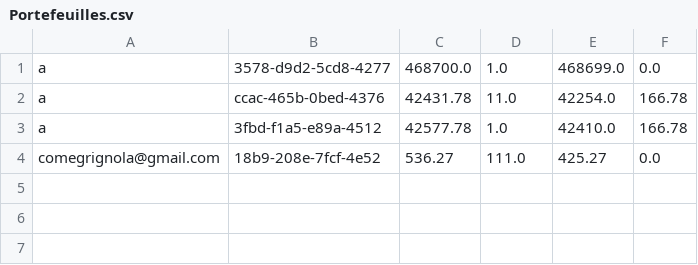
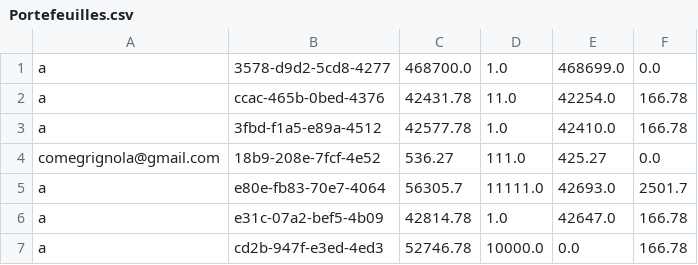
Before and after one commit to lwi-debug/moneymate2, a CSV file: src/main/java/com/example/moneymate2/Portefeuilles.csv, drawn as a sheet; the diff names each change by its address in the sheet, - before the commit and + after, or states it on an @@ line.

```diff
--- a/src/main/java/com/example/moneymate2/Portefeuilles.csv
+++ b/src/main/java/com/example/moneymate2/Portefeuilles.csv
+row 5: a | e80e-fb83-70e7-4064 | 56305.7 | 11111.0 | 42693.0 | 2501.7
+row 6: a | e31c-07a2-bef5-4b09 | 42814.78 | 1.0 | 42647.0 | 166.78
+row 7: a | cd2b-947f-e3ed-4ed3 | 52746.78 | 10000.0 | 0.0 | 166.78
```
Also changed, not shown: 4 other files.
